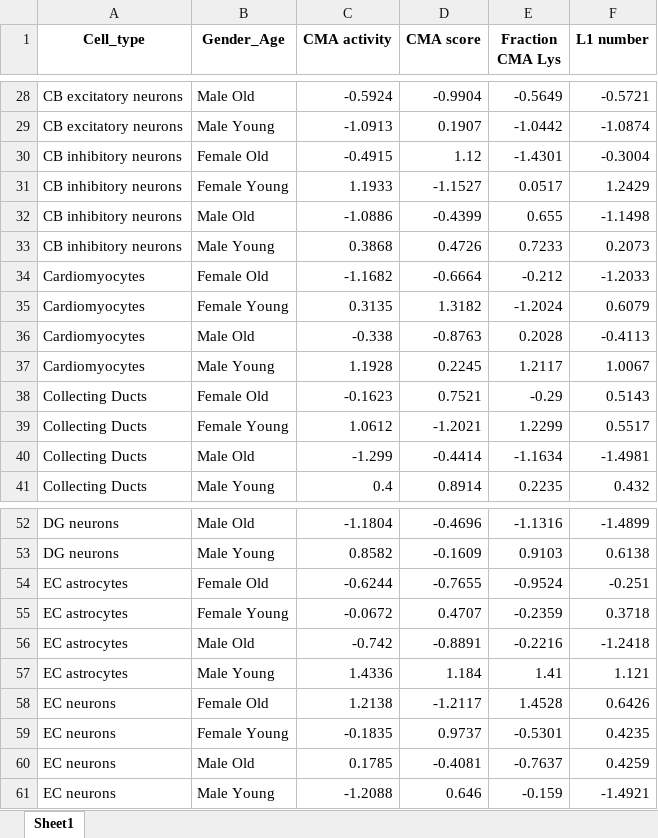
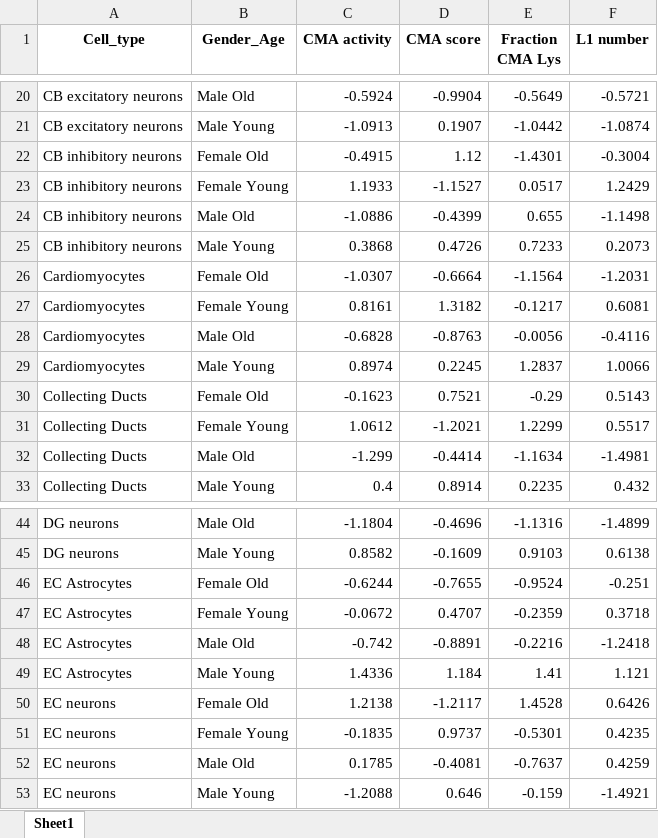
Before and after one commit to amsegura/Khawaja_et_al_2024, an Excel workbook: CMA_aging_Atlas_sumdata.xlsx, sheet Sheet1, drawn as a sheet; only a part is shown, gaps mark what is left out; values as stored, in another font and other column widths than the file's, no borders; addresses are those after the commit; the diff covers the shown part only; the diff names each change by its address in the sheet, - before the commit and + after, or states it on an @@ line.

```diff
--- a/CMA_aging_Atlas_sumdata.xlsx (sheet Sheet1)
+++ b/CMA_aging_Atlas_sumdata.xlsx (sheet Sheet1)
-C26 (CMA activity): -1.1682
+C26 (CMA activity): -1.0307
-E26 (Fraction CMA Lys): -0.212
+E26 (Fraction CMA Lys): -1.1564
-F26 (L1 number): -1.2033
+F26 (L1 number): -1.2031
-C27 (CMA activity): 0.3135
+C27 (CMA activity): 0.8161
-E27 (Fraction CMA Lys): -1.2024
+E27 (Fraction CMA Lys): -0.1217
-F27 (L1 number): 0.6079
+F27 (L1 number): 0.6081
-C28 (CMA activity): -0.338
+C28 (CMA activity): -0.6828
-E28 (Fraction CMA Lys): 0.2028
+E28 (Fraction CMA Lys): -0.0056
-F28 (L1 number): -0.4113
+F28 (L1 number): -0.4116
-C29 (CMA activity): 1.1928
+C29 (CMA activity): 0.8974
-E29 (Fraction CMA Lys): 1.2117
+E29 (Fraction CMA Lys): 1.2837
-F29 (L1 number): 1.0067
+F29 (L1 number): 1.0066
-A46:A49 (Cell_type): EC astrocytes
+A46:A49 (Cell_type): EC Astrocytes
```
Also changed, not shown: 16 removed rows and 4 edited cells elsewhere in this sheet, CMA_aging_Atlas_ifscdata.xlsx, 1 other file.
